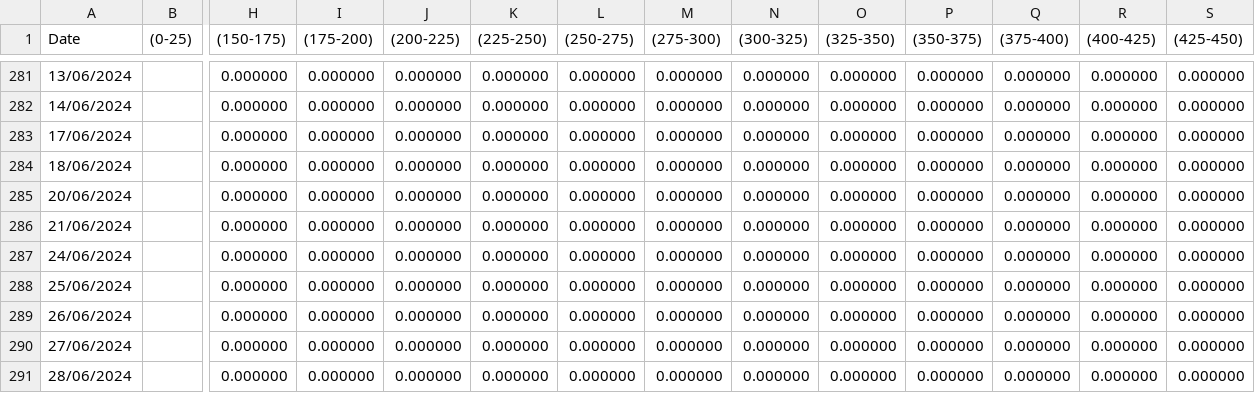
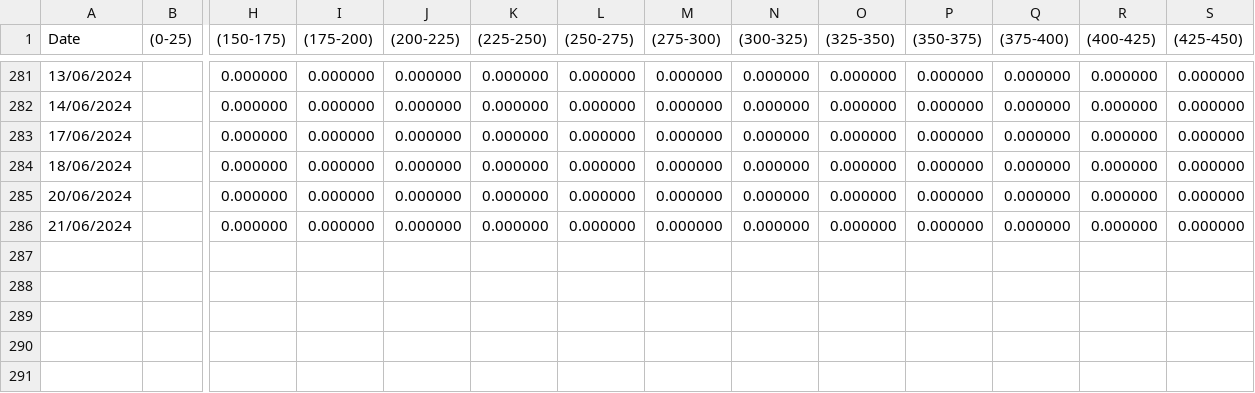
Before and after one commit to FlyingCuteCats/Freetime-Projects, a CSV file: Data Series/FedMeeting_20241107.csv, drawn as a sheet; only a part is shown, gaps mark what is left out; rows hold the shown columns only; the diff names each change by its address in the sheet, - before the commit and + after, or states it on an @@ line.

```diff
--- a/Data Series/FedMeeting_20241107.csv
+++ b/Data Series/FedMeeting_20241107.csv
-row 287: 24/06/2024 |  | 0.000000 | 0.000000 | 0.000000 | 0.000000 | 0.000000 | 0.000000 | 0.000000 | 0.000000 | 0.000000 | 0.000000 | 0.000000 | 0.000000
-row 288: 25/06/2024 |  | 0.000000 | 0.000000 | 0.000000 | 0.000000 | 0.000000 | 0.000000 | 0.000000 | 0.000000 | 0.000000 | 0.000000 | 0.000000 | 0.000000
-row 289: 26/06/2024 |  | 0.000000 | 0.000000 | 0.000000 | 0.000000 | 0.000000 | 0.000000 | 0.000000 | 0.000000 | 0.000000 | 0.000000 | 0.000000 | 0.000000
-row 290: 27/06/2024 |  | 0.000000 | 0.000000 | 0.000000 | 0.000000 | 0.000000 | 0.000000 | 0.000000 | 0.000000 | 0.000000 | 0.000000 | 0.000000 | 0.000000
-row 291: 28/06/2024 |  | 0.000000 | 0.000000 | 0.000000 | 0.000000 | 0.000000 | 0.000000 | 0.000000 | 0.000000 | 0.000000 | 0.000000 | 0.000000 | 0.000000
```
Also changed, not shown: Data Series/FedMeeting_20240918.csv, Data Series/FedMeeting_20241218.csv, 1 other file.
